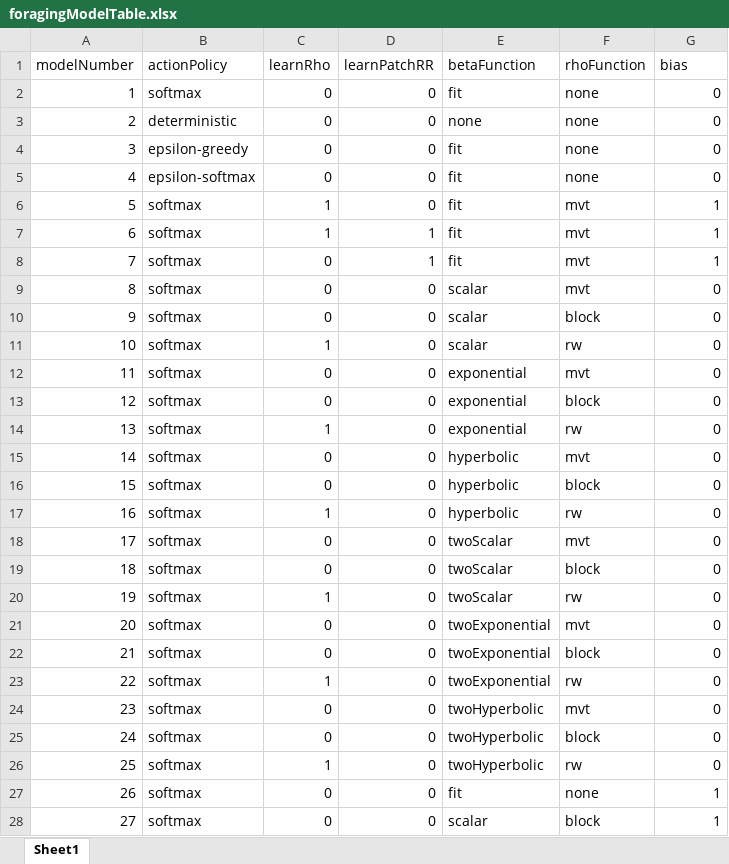
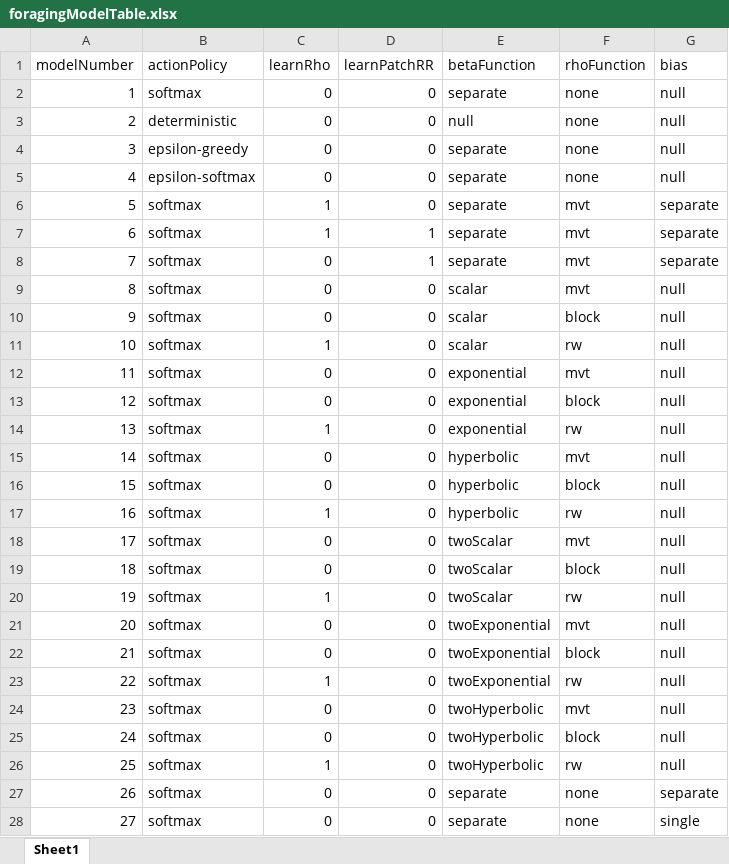
Before and after one commit to Humphries-Lab/Foraging-variability, an Excel workbook: model/foragingModelTable.xlsx, sheet Sheet1, drawn as a sheet; only a part is shown; values as stored, in another font and other column widths than the file's, no borders; the diff covers the shown part only; the diff names each change by its address in the sheet, - before the commit and + after, or states it on an @@ line.

Commit message:
240117_update
Committing before larger update - potential to remove separate block fitting

```diff
--- a/model/foragingModelTable.xlsx (sheet Sheet1)
+++ b/model/foragingModelTable.xlsx (sheet Sheet1)
-E2 (betaFunction): fit
+E2 (betaFunction): separate
-G2:G5 (bias): 0
+G2:G5 (bias): null
-E3 (betaFunction): none
+E3 (betaFunction): null
-E4:E8 (betaFunction): fit
+E4:E8 (betaFunction): separate
-G6:G8 (bias): 1
+G6:G8 (bias): separate
-G9:G26 (bias): 0
+G9:G26 (bias): null
-E27 (betaFunction): fit
+E27 (betaFunction): separate
-G27 (bias): 1
+G27 (bias): separate
-E28 (betaFunction): scalar
+E28 (betaFunction): separate
-F28 (rhoFunction): block
+F28 (rhoFunction): none
-G28 (bias): 1
+G28 (bias): single
```
Also changed, not shown: 1 added row elsewhere in this sheet, 26 other files.
